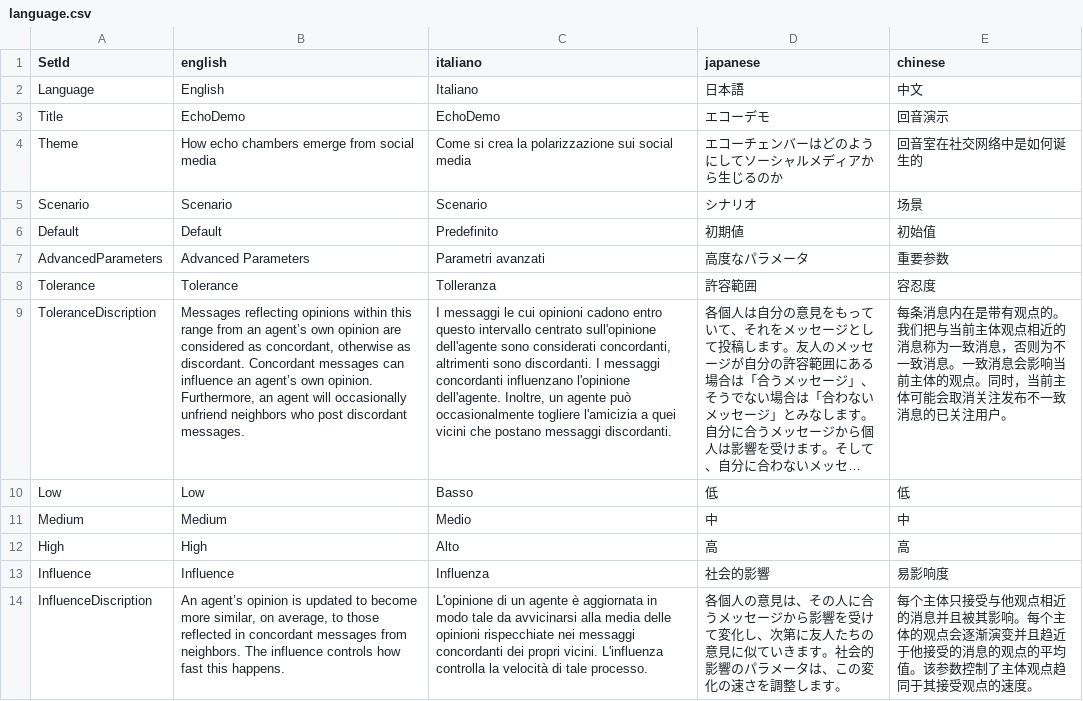
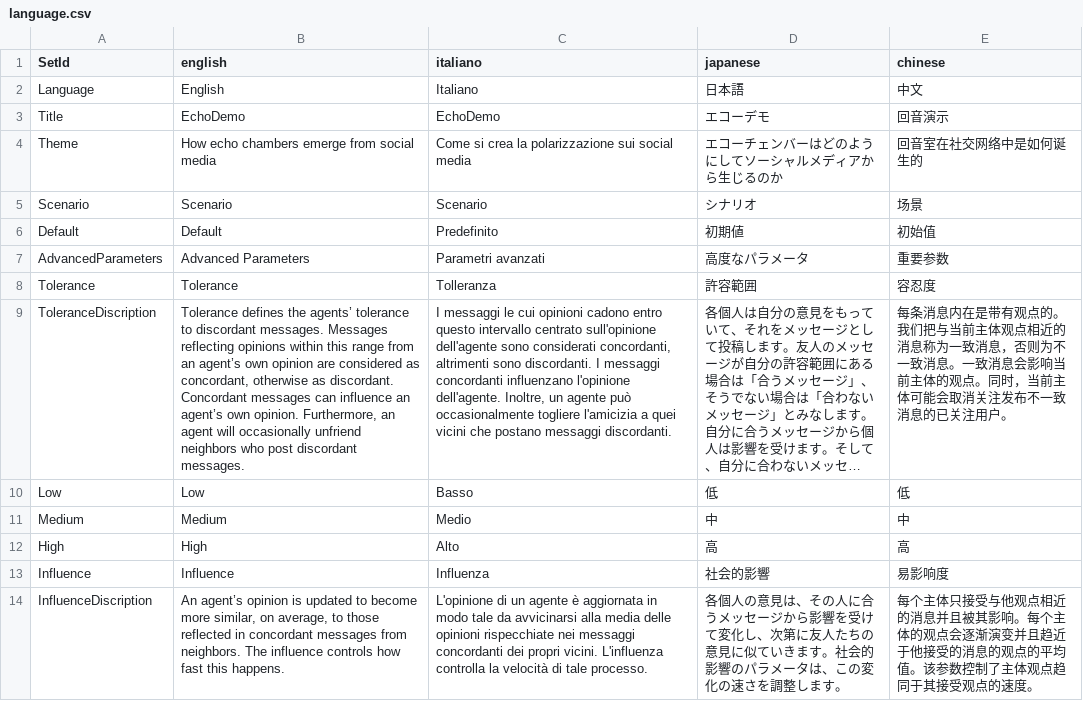
Before and after one commit to haoopeng/echo, a CSV file: language/language.csv, drawn as a sheet; only a part is shown; long unchanged cells end in …; the diff names each change by its address in the sheet, - before the commit and + after, or states it on an @@ line.

Commit message:
Update language.csv
update ToleranceDiscription

```diff
--- a/language/language.csv
+++ b/language/language.csv
-B9 (english): Messages reflecting…
+B9 (english): Tolerance defines the agents’ tolerance to discordant messages. Messages reflecting…
```
